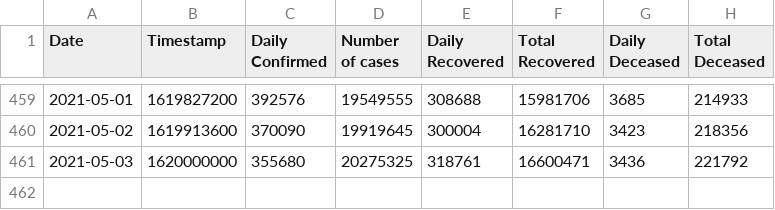
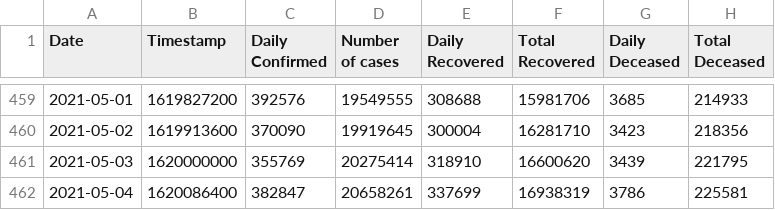
Before and after one commit to chetan0402/covid-19-dataset, a CSV file: covid_cases.csv, drawn as a sheet; only a part is shown, gaps mark what is left out.

```diff
--- a/covid_cases.csv
+++ b/covid_cases.csv
@@ -460,2 +460,3 @@ Date,Timestamp,Daily Confirmed,Number of cases,Daily Recovered,Total Recovered,D
 2021-05-02,1619913600,370090,19919645,300004,16281710,3423,218356
-2021-05-03,1620000000,355680,20275325,318761,16600471,3436,221792
+2021-05-03,1620000000,355769,20275414,318910,16600620,3439,221795
+2021-05-04,1620086400,382847,20658261,337699,16938319,3786,225581
```
Also changed, not shown: 1 other file.
